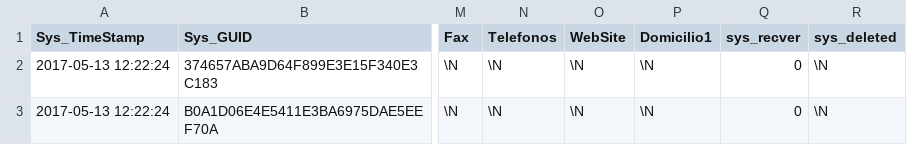
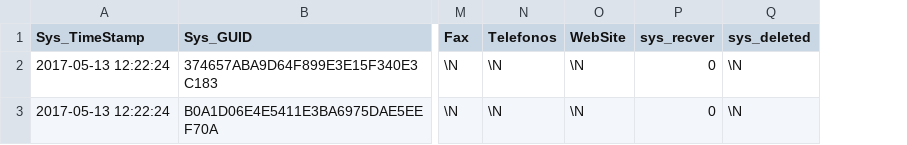
Before and after one commit to Induxsoft/movinv, a CSV file: src/inventario/_install/initial_data/almacen.csv, drawn as a sheet; only a part is shown, gaps mark what is left out; the diff names each change by its address in the sheet, - before the commit and + after, or states it on an @@ line.

```diff
--- a/src/inventario/_install/initial_data/almacen.csv
+++ b/src/inventario/_install/initial_data/almacen.csv
-column P (Domicilio1), rows 2-3: \N | \N
```
Also changed, not shown: 2 other files.
